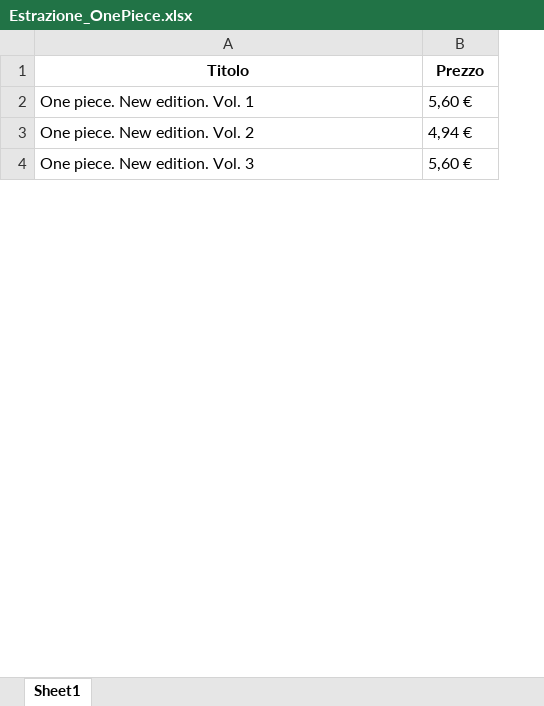
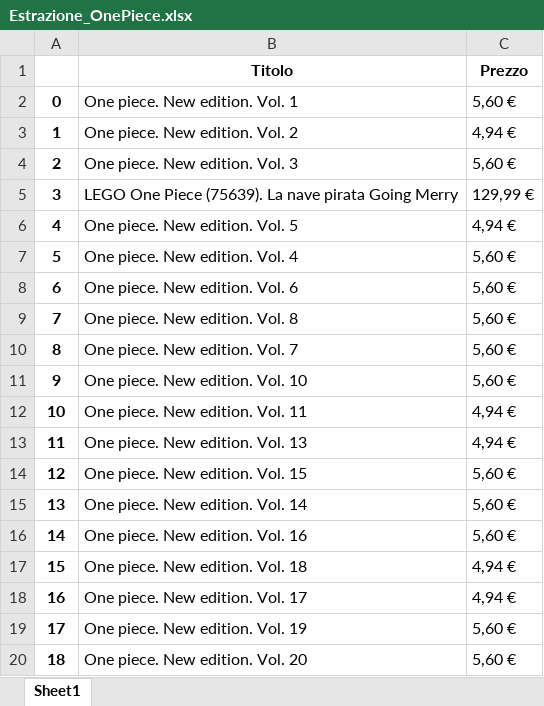
Before and after one commit to Gs11095/PythonAutomation, an Excel workbook: ScrapingManga/Estrazione_OnePiece.xlsx, sheet Sheet1, drawn as a sheet; only a part is shown; values as stored, in another font and other column widths than the file's, no borders; the diff covers the shown part only; the diff names each change by its address in the sheet, - before the commit and + after, or states it on an @@ line.

```diff
--- a/ScrapingManga/Estrazione_OnePiece.xlsx (sheet Sheet1)
+++ b/ScrapingManga/Estrazione_OnePiece.xlsx (sheet Sheet1)
+column A, rows 2-4: 0 | 1 | 2
+row 5: 3 | LEGO One Piece (75639). La nave pirata Going Merry | 129,99 €
+row 6: 4 | One piece. New edition. Vol. 5 | 4,94 €
+row 7: 5 | One piece. New edition. Vol. 4 | 5,60 €
+row 8: 6 | One piece. New edition. Vol. 6 | 5,60 €
+row 9: 7 | One piece. New edition. Vol. 8 | 5,60 €
+row 10: 8 | One piece. New edition. Vol. 7 | 5,60 €
+row 11: 9 | One piece. New edition. Vol. 10 | 5,60 €
+row 12: 10 | One piece. New edition. Vol. 11 | 4,94 €
+row 13: 11 | One piece. New edition. Vol. 13 | 4,94 €
+row 14: 12 | One piece. New edition. Vol. 15 | 5,60 €
+row 15: 13 | One piece. New edition. Vol. 14 | 5,60 €
+row 16: 14 | One piece. New edition. Vol. 16 | 5,60 €
+row 17: 15 | One piece. New edition. Vol. 18 | 4,94 €
+row 18: 16 | One piece. New edition. Vol. 17 | 4,94 €
+row 19: 17 | One piece. New edition. Vol. 19 | 5,60 €
+row 20: 18 | One piece. New edition. Vol. 20 | 5,60 €
```
Also changed, not shown: 27 added rows, 3 removed rows, 1 moved row and 9 edited cells elsewhere in this sheet, 1 other file.
